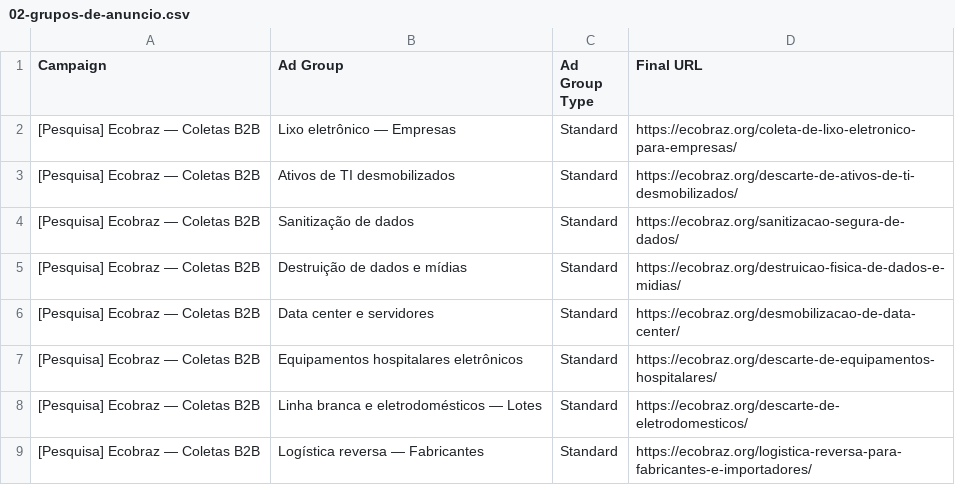
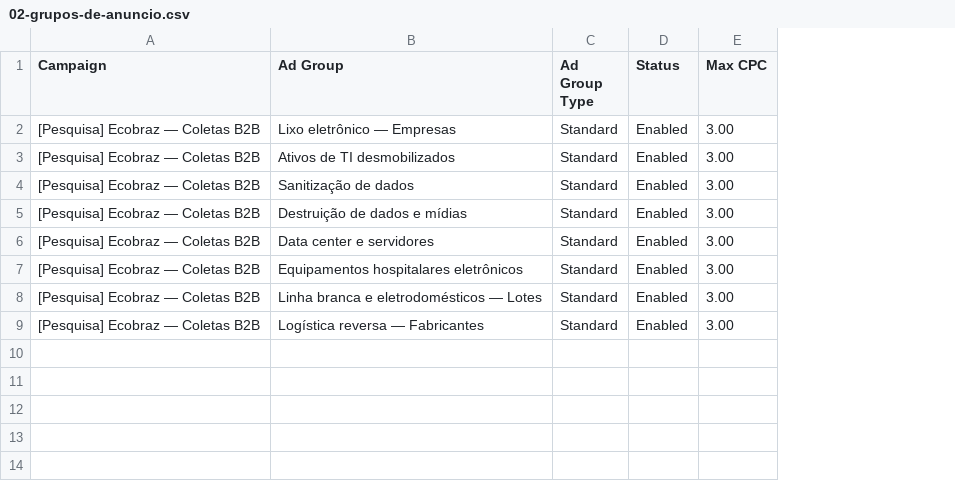
Before and after one commit to marcio-crypto/ecobraz-assets, a CSV file: google-ads/editor-import/02-grupos-de-anuncio.csv, drawn as a sheet; removed rows and columns are numbered as before the commit, all else as after; the diff names each change by its address in the sheet, - before the commit and + after, or states it on an @@ line.

```diff
--- a/google-ads/editor-import/02-grupos-de-anuncio.csv
+++ b/google-ads/editor-import/02-grupos-de-anuncio.csv
-column D (Final URL), rows 2-9: https://ecobraz.org/coleta-de-lixo-eletronico-para-empresas/ | https://ecobraz.org/descarte-de-ativos-de-ti-desmobilizados/ | https://ecobraz.org/sanitizacao-segura-de-dados/ | https://ecobraz.org/destruicao-fisica-de-dados-e-midias/ | https://ecobraz.org/desmobilizacao-de-data-center/ | https://ecobraz.org/descarte-de-equipamentos-hospitalares/ | https://ecobraz.org/descarte-de-eletrodomesticos/ | https://ecobraz.org/logistica-reversa-para-fabricantes-e-importadores/
+column D (Status), rows 2-9: all Enabled
+column E (Max CPC), rows 2-9: all 3.00
```
Also changed, not shown: 1 other file.
